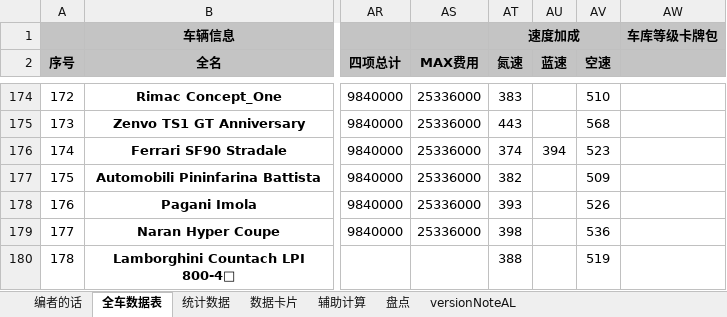
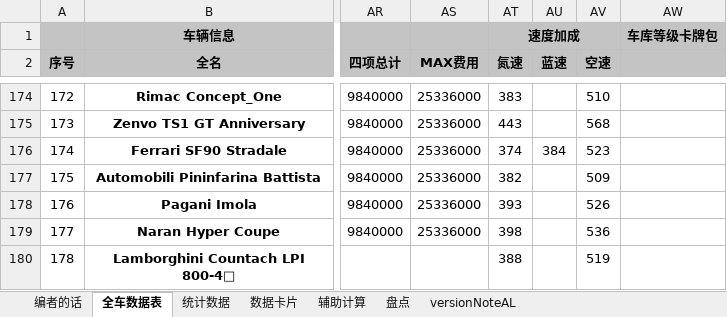
Before and after one commit to a9helper/a9-data, an Excel workbook: 国服小助手.xlsx, sheet 全车数据表, drawn as a sheet; only a part is shown, gaps mark what is left out; values as stored, in another font and other column widths than the file's, no borders; the diff covers the shown part only; the diff names each change by its address in the sheet, - before the commit and + after, or states it on an @@ line.

```diff
--- a/国服小助手.xlsx (sheet 全车数据表)
+++ b/国服小助手.xlsx (sheet 全车数据表)
-AU176 (蓝速): 394
+AU176 (蓝速): 384
```
Also changed, not shown: 48 edited cells and cell formats elsewhere in this sheet, sheet 数据卡片, sheet 统计数据, 国际服小助手.xlsx, 1 other file.
